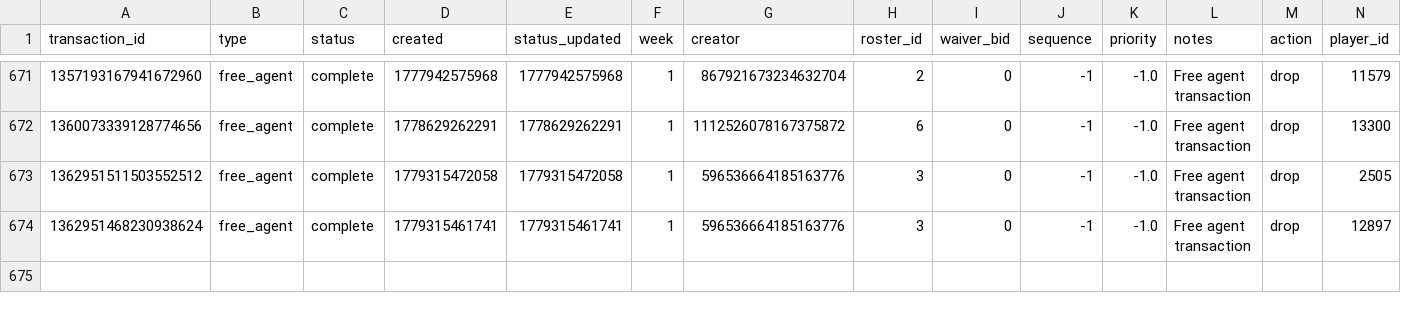
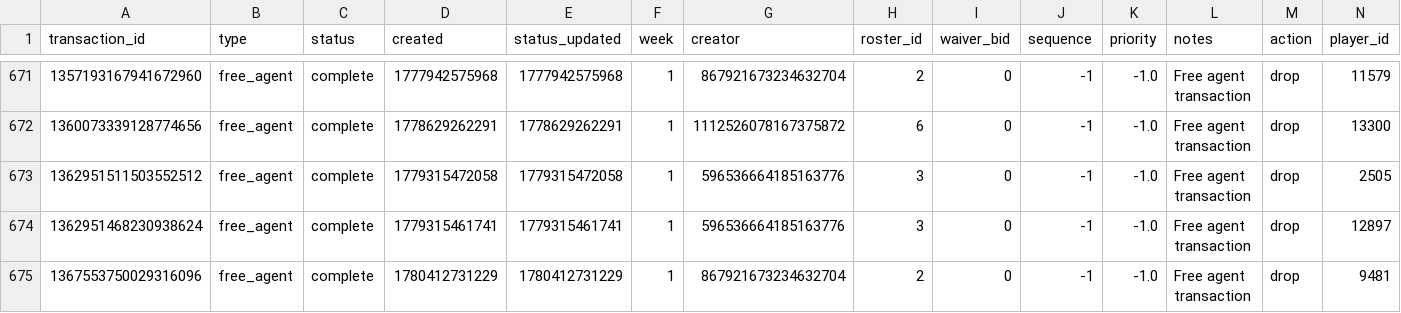
Before and after one commit to capitanlandr/trade-analysis-dashboard, a CSV file: pipeline/waiver_wire_analysis.csv, drawn as a sheet; only a part is shown, gaps mark what is left out; rows hold the shown columns only; the diff names each change by its address in the sheet, - before the commit and + after, or states it on an @@ line.

```diff
--- a/pipeline/waiver_wire_analysis.csv
+++ b/pipeline/waiver_wire_analysis.csv
+row 675: 1367553750029316096 | free_agent | complete | 1780412731229 | 1780412731229 | 1 | 867921673234632704 | 2 | 0 | -1 | -1.0 | Free agent transaction | drop | 9481
```
Also changed, not shown: 21 other files.
